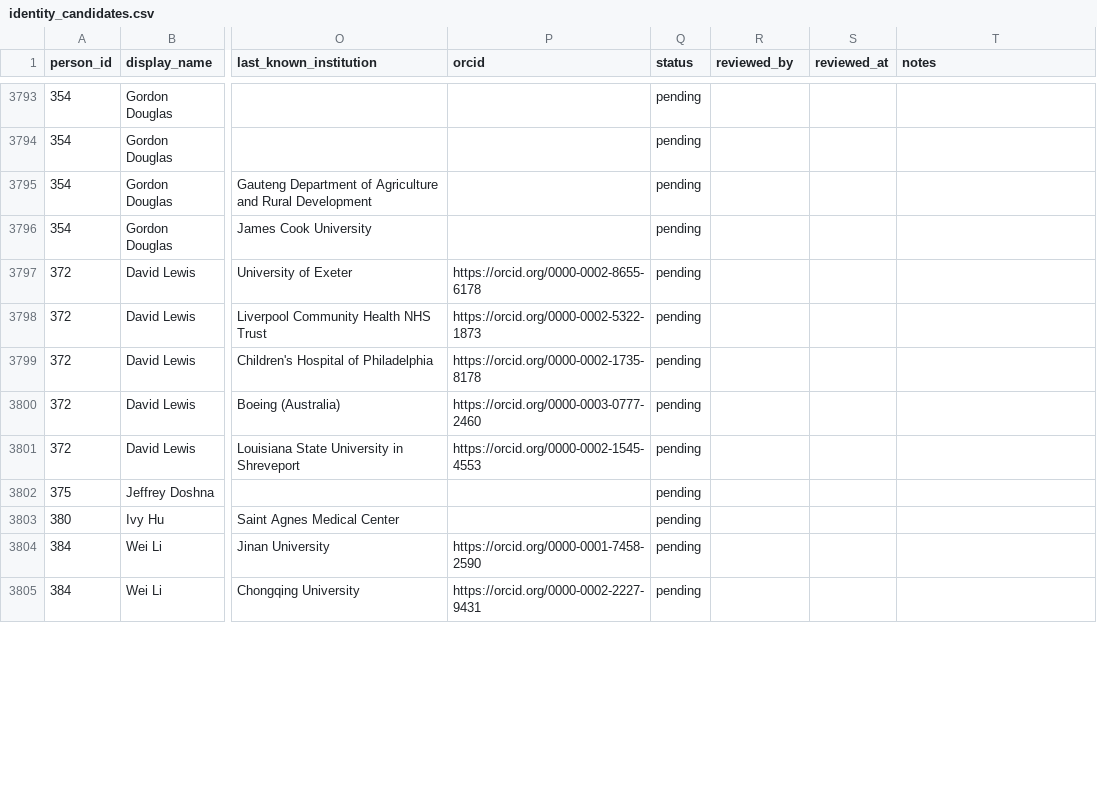
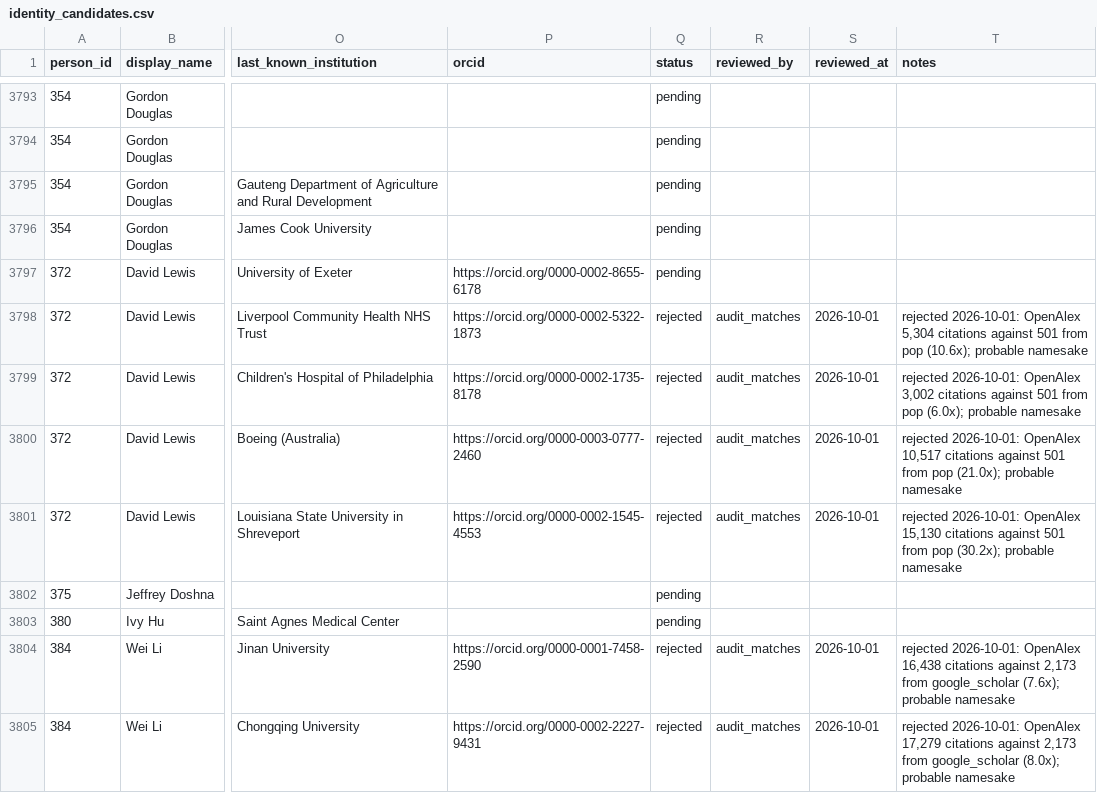
Before and after one commit to aakarner/planning-citation-metrics, a CSV file: data/review/identity_candidates.csv, drawn as a sheet; only a part is shown, gaps mark what is left out; the diff covers the shown part only; the diff names each change by its address in the sheet, - before the commit and + after, or states it on an @@ line.

```diff
--- a/data/review/identity_candidates.csv
+++ b/data/review/identity_candidates.csv
-Q3798:Q3801 (status): pending
+Q3798:Q3801 (status): rejected
-R3798:R3801 (reviewed_by): (empty)
+R3798:R3801 (reviewed_by): audit_matches
-S3798:S3801 (reviewed_at): (empty)
+S3798:S3801 (reviewed_at): 2026-10-01
-T3798 (notes): (empty)
+T3798 (notes): rejected 2026-10-01: OpenAlex 5,304 citations against 501 from pop (10.6x); probable namesake
-T3799 (notes): (empty)
+T3799 (notes): rejected 2026-10-01: OpenAlex 3,002 citations against 501 from pop (6.0x); probable namesake
-T3800 (notes): (empty)
+T3800 (notes): rejected 2026-10-01: OpenAlex 10,517 citations against 501 from pop (21.0x); probable namesake
-T3801 (notes): (empty)
+T3801 (notes): rejected 2026-10-01: OpenAlex 15,130 citations against 501 from pop (30.2x); probable namesake
-Q3804:Q3805 (status): pending
+Q3804:Q3805 (status): rejected
-R3804:R3805 (reviewed_by): (empty)
+R3804:R3805 (reviewed_by): audit_matches
-S3804:S3805 (reviewed_at): (empty)
+S3804:S3805 (reviewed_at): 2026-10-01
-T3804 (notes): (empty)
+T3804 (notes): rejected 2026-10-01: OpenAlex 16,438 citations against 2,173 from google_scholar (7.6x); probable namesake
-T3805 (notes): (empty)
+T3805 (notes): rejected 2026-10-01: OpenAlex 17,279 citations against 2,173 from google_scholar (8.0x); probable namesake
```
Also changed, not shown: 128 edited cells elsewhere in this file, data/roster/person.csv, 2 other files.
